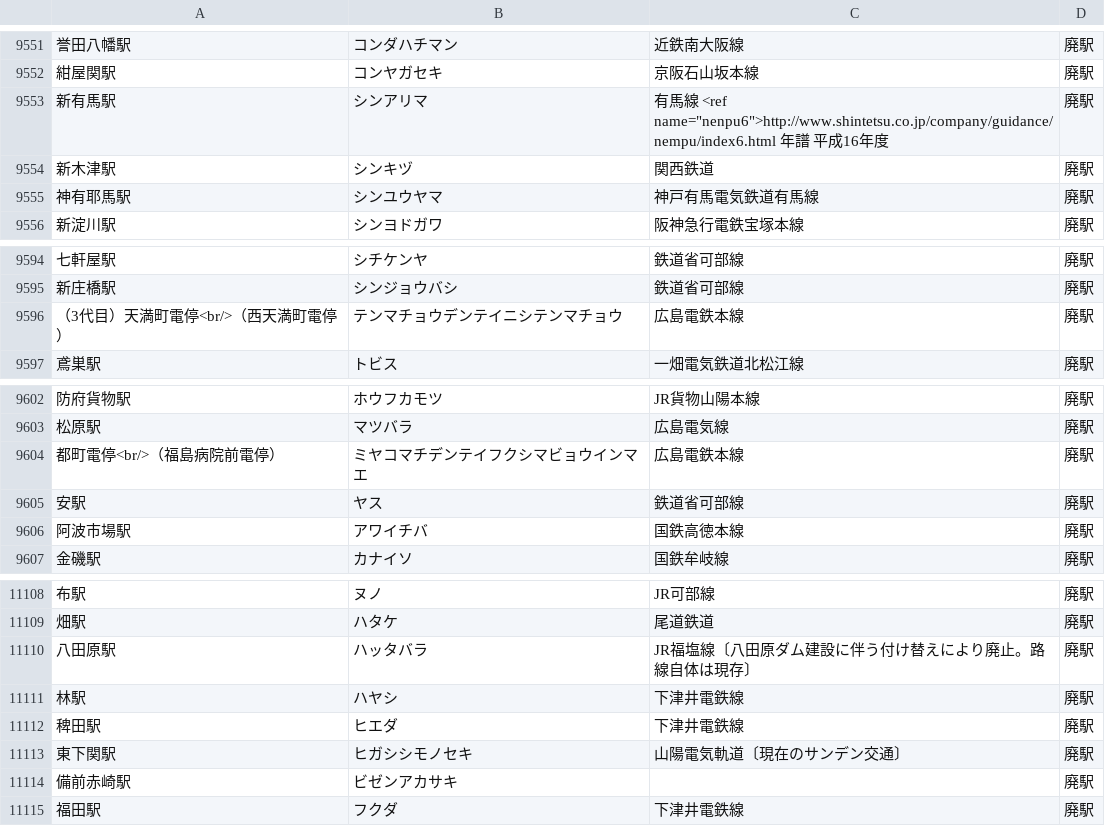
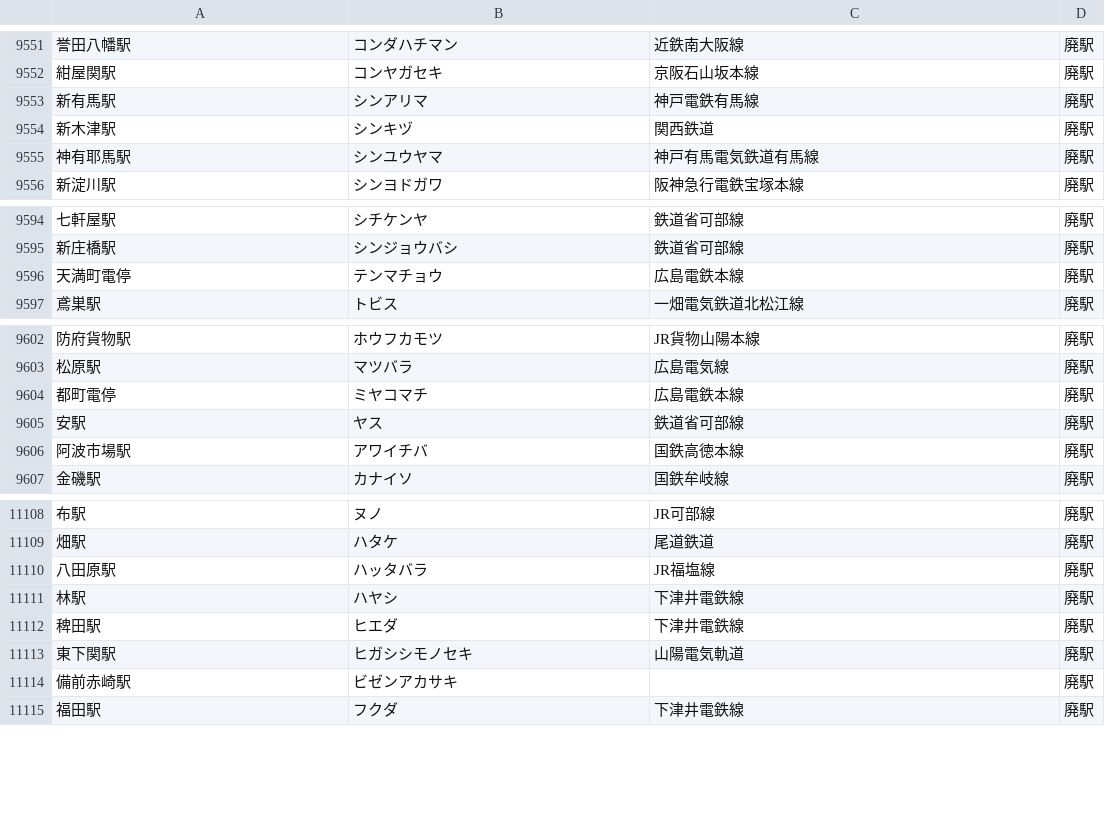
Before and after one commit to tsg-ut/slackbot, a CSV file: tashibot/stations.csv, drawn as a sheet; only a part is shown, gaps mark what is left out; the diff names each change by its address in the sheet, - before the commit and + after, or states it on an @@ line.

Commit message:
tashibot: Fix some errors in stations.csv

```diff
--- a/tashibot/stations.csv
+++ b/tashibot/stations.csv
-C9553: 有馬線 <ref name="nenpu6">http://www.shintetsu.co.jp/company/guidance/nempu/index6.html 年譜 平成16年度
+C9553: 神戸電鉄有馬線
-A9596: （3代目）天満町電停<br/>（西天満町電停）
+A9596: 天満町電停
-B9596: テンマチョウデンテイニシテンマチョウ
+B9596: テンマチョウ
-A9604: 都町電停<br/>（福島病院前電停）
+A9604: 都町電停
-B9604: ミヤコマチデンテイフクシマビョウインマエ
+B9604: ミヤコマチ
-C11110: JR福塩線〔八田原ダム建設に伴う付け替えにより廃止。路線自体は現存〕
+C11110: JR福塩線
-C11113: 山陽電気軌道〔現在のサンデン交通〕
+C11113: 山陽電気軌道
```
